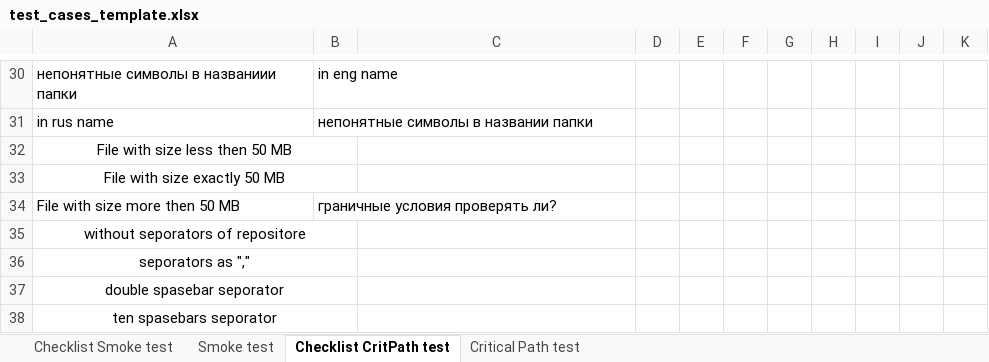
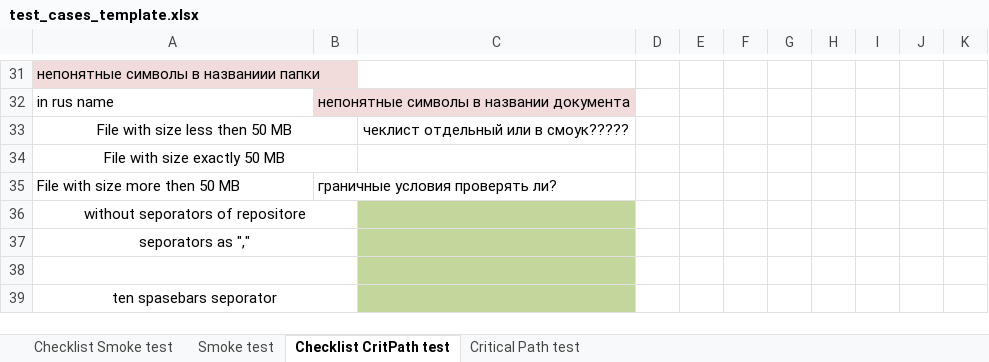
Before and after one commit to SerafimaAhramenko/Testing, an Excel workbook: test_cases_template.xlsx, sheet Checklist CritPath test, drawn as a sheet; only a part is shown, gaps mark what is left out; values as stored, in another font and other column widths than the file's, no borders; addresses are those after the commit; the diff covers the shown part only; the diff names each change by its address in the sheet, - before the commit and + after, or states it on an @@ line.

```diff
--- a/test_cases_template.xlsx (sheet Checklist CritPath test)
+++ b/test_cases_template.xlsx (sheet Checklist CritPath test)
-A31 fill: none
+A31 fill: #F2DCDB
-B31: in eng name
+B31: (empty)
-B32: непонятные символы в названии папки
+B32: непонятные символы в названии документа
-B32 fill: none
+B32 fill: #F2DCDB
-C33: (empty)
+C33: чеклист отдельный или в смоук?????
-C36:C39 fill: none
+C36:C39 fill: #C3D69B
-A38: double spasebar seporator
+A38: (empty)
```
Also changed, not shown: 6 added rows, 5 removed rows, 8 edited cells, cell formats and merged cells elsewhere in this sheet, sheet Critical Path test, sheet Smoke test, 1 other file.
